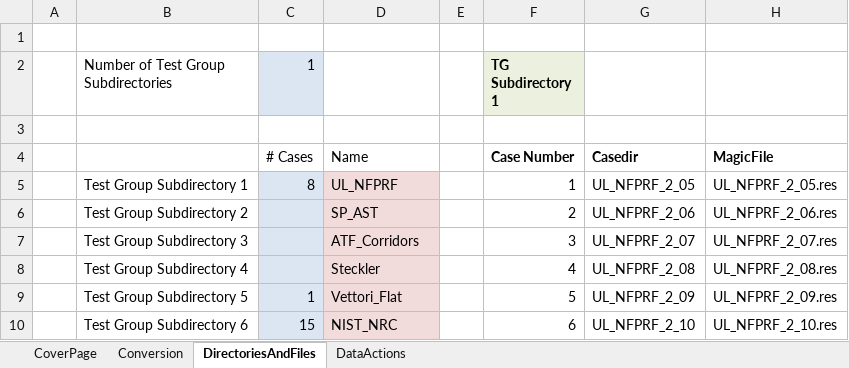
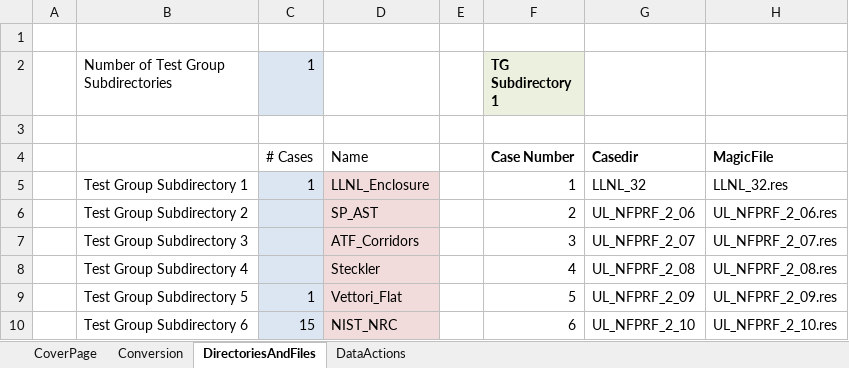
Before and after one commit to atwhaley/cfast, an Excel workbook: cfast/trunk/MAGIC_Validation/MAGIC_Conversion_Program_Rev_3.xlsm, sheet DirectoriesAndFiles, drawn as a sheet; only a part is shown; values as stored, in another font and other column widths than the file's, no borders; the diff names each change by its address in the sheet, - before the commit and + after, or states it on an @@ line.

Commit message:
MAGIC: revised LLNL Enclosure files so that the starting pressure matches the experimental values

```diff
--- a/cfast/trunk/MAGIC_Validation/MAGIC_Conversion_Program_Rev_3.xlsm (sheet DirectoriesAndFiles)
+++ b/cfast/trunk/MAGIC_Validation/MAGIC_Conversion_Program_Rev_3.xlsm (sheet DirectoriesAndFiles)
-C5 (1): 8
+C5 (1): 1
-D5: UL_NFPRF
+D5: LLNL_Enclosure
-G5: UL_NFPRF_2_05
+G5: LLNL_32
-H5: UL_NFPRF_2_05.res
+H5: LLNL_32.res
```
Also changed, not shown: sheet Conversion, 33 other files.
